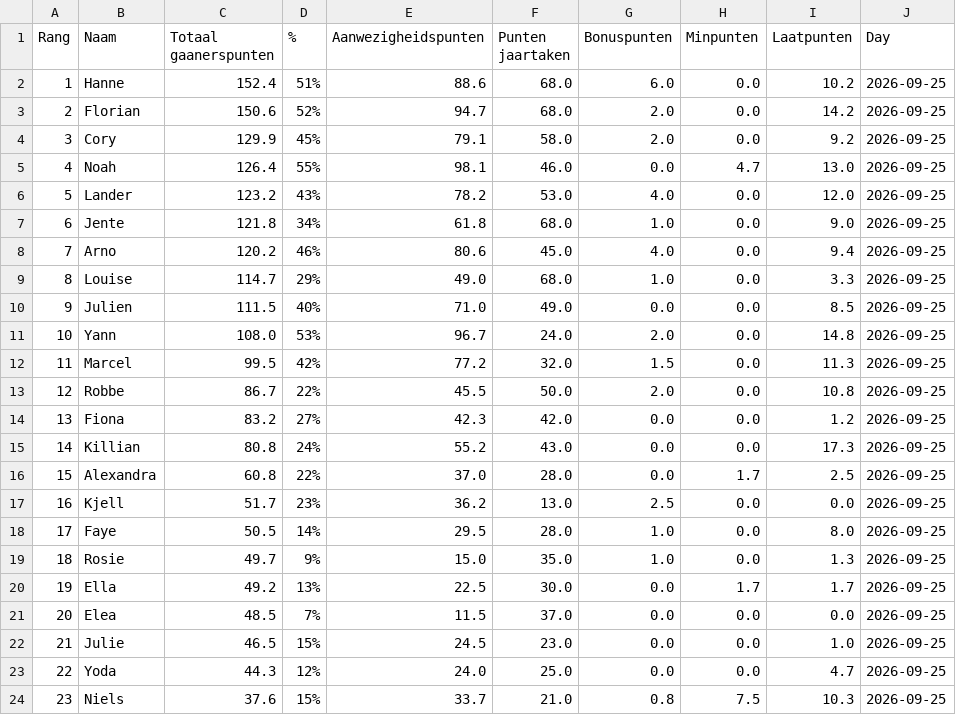
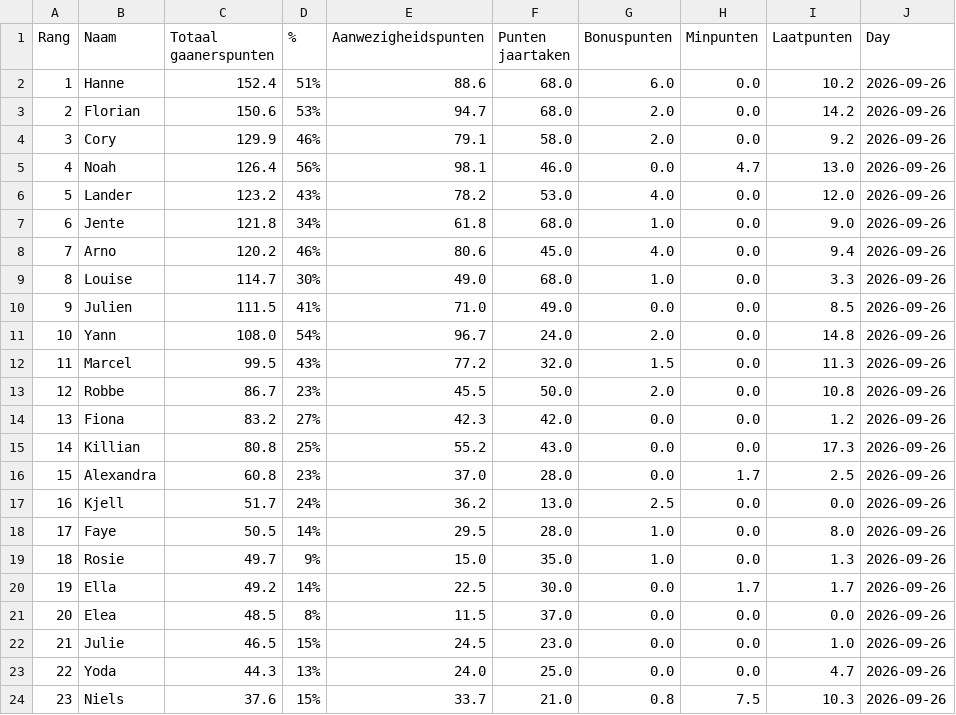
Before and after one commit to Buddidon/Gaanerslijst_tracker, a CSV file: data.csv, drawn as a sheet.

```diff
--- a/data.csv
+++ b/data.csv
@@ -1,24 +1,24 @@
 Rang,Naam,Totaal gaanerspunten,% ,Aanwezigheidspunten,Punten jaartaken ,Bonuspunten,Minpunten,Laatpunten,Day
-1,Hanne,152.4,51%,88.6,68.0,6.0,0.0,10.2,2026-09-25
-2,Florian,150.6,52%,94.7,68.0,2.0,0.0,14.2,2026-09-25
-3,Cory,129.9,45%,79.1,58.0,2.0,0.0,9.2,2026-09-25
-4,Noah,126.4,55%,98.1,46.0,0.0,4.7,13.0,2026-09-25
-5,Lander,123.2,43%,78.2,53.0,4.0,0.0,12.0,2026-09-25
-6,Jente,121.8,34%,61.8,68.0,1.0,0.0,9.0,2026-09-25
-7,Arno,120.2,46%,80.6,45.0,4.0,0.0,9.4,2026-09-25
-8,Louise,114.7,29%,49.0,68.0,1.0,0.0,3.3,2026-09-25
-9,Julien,111.5,40%,71.0,49.0,0.0,0.0,8.5,2026-09-25
-10,Yann,108.0,53%,96.7,24.0,2.0,0.0,14.8,2026-09-25
-11,Marcel,99.5,42%,77.2,32.0,1.5,0.0,11.3,2026-09-25
-12,Robbe,86.7,22%,45.5,50.0,2.0,0.0,10.8,2026-09-25
-13,Fiona,83.2,27%,42.3,42.0,0.0,0.0,1.2,2026-09-25
-14,Killian,80.8,24%,55.2,43.0,0.0,0.0,17.3,2026-09-25
-15,Alexandra,60.8,22%,37.0,28.0,0.0,1.7,2.5,2026-09-25
-16,Kjell,51.7,23%,36.2,13.0,2.5,0.0,0.0,2026-09-25
-17,Faye,50.5,14%,29.5,28.0,1.0,0.0,8.0,2026-09-25
-18,Rosie,49.7,9%,15.0,35.0,1.0,0.0,1.3,2026-09-25
-19,Ella,49.2,13%,22.5,30.0,0.0,1.7,1.7,2026-09-25
-20,Elea,48.5,7%,11.5,37.0,0.0,0.0,0.0,2026-09-25
-21,Julie,46.5,15%,24.5,23.0,0.0,0.0,1.0,2026-09-25
-22,Yoda,44.3,12%,24.0,25.0,0.0,0.0,4.7,2026-09-25
-23,Niels,37.6,15%,33.7,21.0,0.8,7.5,10.3,2026-09-25
+1,Hanne,152.4,51%,88.6,68.0,6.0,0.0,10.2,2026-09-26
+2,Florian,150.6,53%,94.7,68.0,2.0,0.0,14.2,2026-09-26
+3,Cory,129.9,46%,79.1,58.0,2.0,0.0,9.2,2026-09-26
+4,Noah,126.4,56%,98.1,46.0,0.0,4.7,13.0,2026-09-26
+5,Lander,123.2,43%,78.2,53.0,4.0,0.0,12.0,2026-09-26
+6,Jente,121.8,34%,61.8,68.0,1.0,0.0,9.0,2026-09-26
+7,Arno,120.2,46%,80.6,45.0,4.0,0.0,9.4,2026-09-26
+8,Louise,114.7,30%,49.0,68.0,1.0,0.0,3.3,2026-09-26
+9,Julien,111.5,41%,71.0,49.0,0.0,0.0,8.5,2026-09-26
+10,Yann,108.0,54%,96.7,24.0,2.0,0.0,14.8,2026-09-26
+11,Marcel,99.5,43%,77.2,32.0,1.5,0.0,11.3,2026-09-26
+12,Robbe,86.7,23%,45.5,50.0,2.0,0.0,10.8,2026-09-26
+13,Fiona,83.2,27%,42.3,42.0,0.0,0.0,1.2,2026-09-26
+14,Killian,80.8,25%,55.2,43.0,0.0,0.0,17.3,2026-09-26
+15,Alexandra,60.8,23%,37.0,28.0,0.0,1.7,2.5,2026-09-26
+16,Kjell,51.7,24%,36.2,13.0,2.5,0.0,0.0,2026-09-26
+17,Faye,50.5,14%,29.5,28.0,1.0,0.0,8.0,2026-09-26
+18,Rosie,49.7,9%,15.0,35.0,1.0,0.0,1.3,2026-09-26
+19,Ella,49.2,14%,22.5,30.0,0.0,1.7,1.7,2026-09-26
+20,Elea,48.5,8%,11.5,37.0,0.0,0.0,0.0,2026-09-26
+21,Julie,46.5,15%,24.5,23.0,0.0,0.0,1.0,2026-09-26
+22,Yoda,44.3,13%,24.0,25.0,0.0,0.0,4.7,2026-09-26
+23,Niels,37.6,15%,33.7,21.0,0.8,7.5,10.3,2026-09-26
```
Also changed, not shown: history_file.csv, 1 other file.
